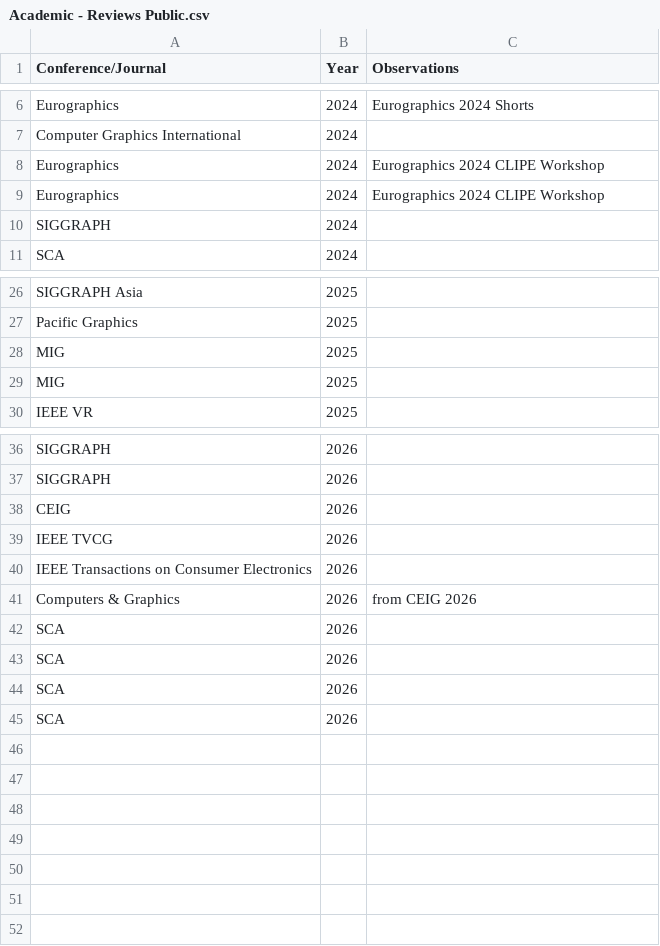
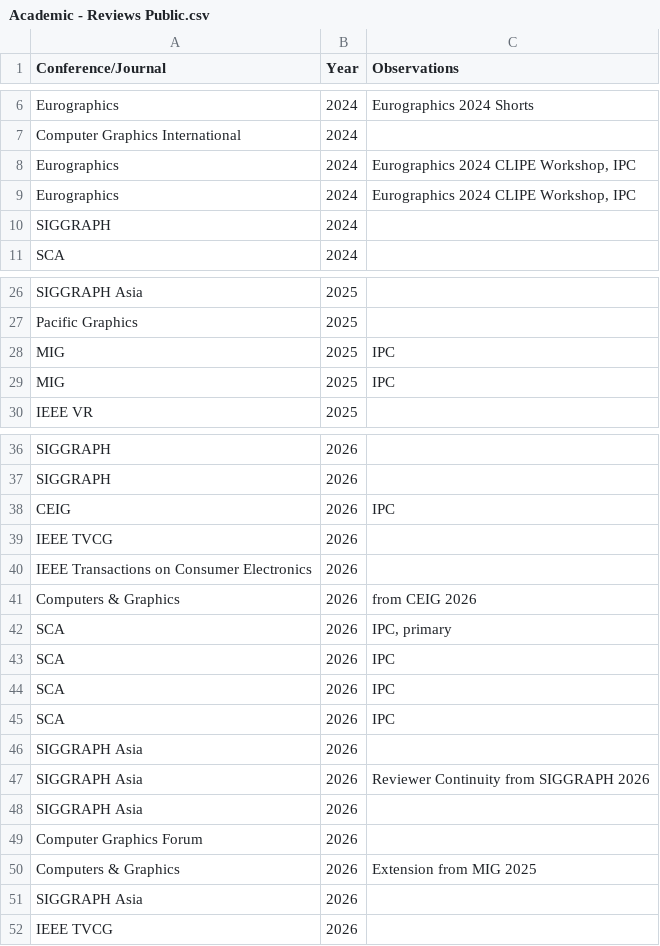
Before and after one commit to JLPM22/jlpm22.github.io, a CSV file: content/Academic - Reviews Public.csv, drawn as a sheet; only a part is shown, gaps mark what is left out.

```diff
--- a/content/Academic - Reviews Public.csv
+++ b/content/Academic - Reviews Public.csv
@@ -7,4 +7,4 @@ Eurographics,2024,Eurographics 2024 Shorts
 Computer Graphics International,2024,
-Eurographics,2024,Eurographics 2024 CLIPE Workshop
-Eurographics,2024,Eurographics 2024 CLIPE Workshop
+Eurographics,2024,"Eurographics 2024 CLIPE Workshop, IPC"
+Eurographics,2024,"Eurographics 2024 CLIPE Workshop, IPC"
 SIGGRAPH,2024,
@@ -27,4 +27,4 @@ SIGGRAPH Asia,2025,
 Pacific Graphics,2025,
-MIG,2025,
-MIG,2025,
+MIG,2025,IPC
+MIG,2025,IPC
 IEEE VR,2025,
@@ -37,3 +37,3 @@ SIGGRAPH,2026,
 SIGGRAPH,2026,
-CEIG,2026,
+CEIG,2026,IPC
 IEEE TVCG,2026,
@@ -41,5 +41,12 @@ IEEE Transactions on Consumer Electronics,2026,
 Computers & Graphics,2026,from CEIG 2026
-SCA,2026,
-SCA,2026,
-SCA,2026,
-SCA,2026,
+SCA,2026,"IPC, primary"
+SCA,2026,IPC
+SCA,2026,IPC
+SCA,2026,IPC
+SIGGRAPH Asia,2026,
+SIGGRAPH Asia,2026,Reviewer Continuity from SIGGRAPH 2026
+SIGGRAPH Asia,2026,
+Computer Graphics Forum,2026,
+Computers & Graphics,2026,Extension from MIG 2025
+SIGGRAPH Asia,2026,
+IEEE TVCG,2026,
```
Also changed, not shown: content/Academic - Journal.csv, content/Academic - Roles.csv.
